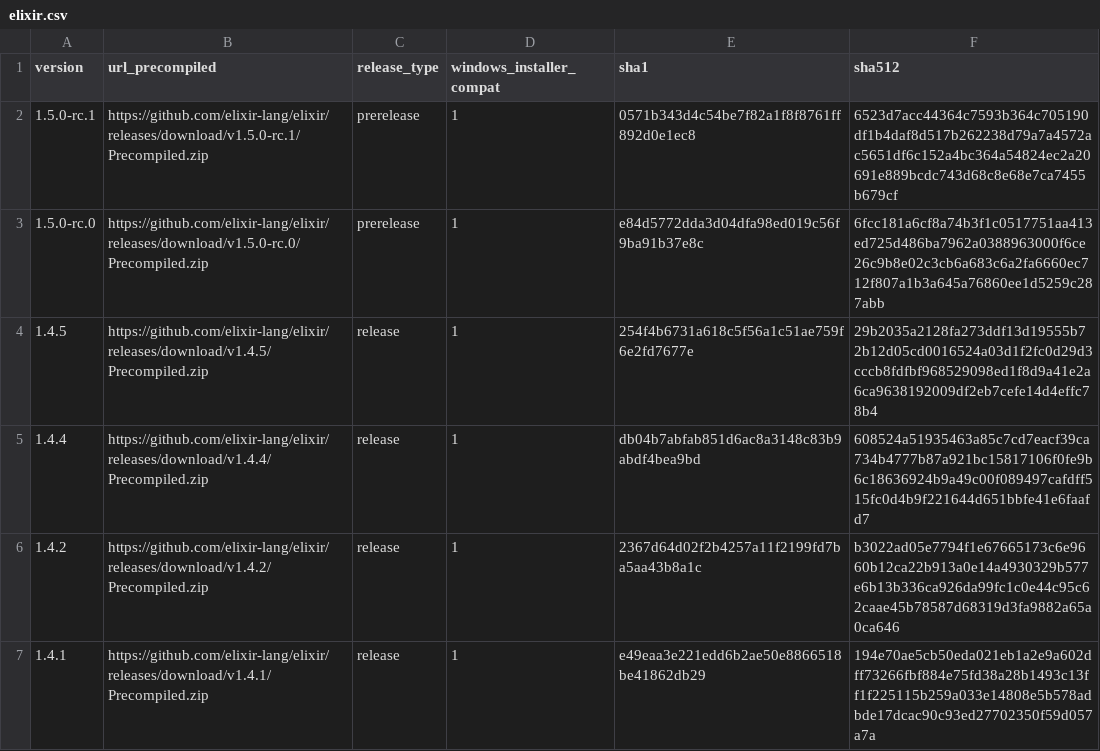
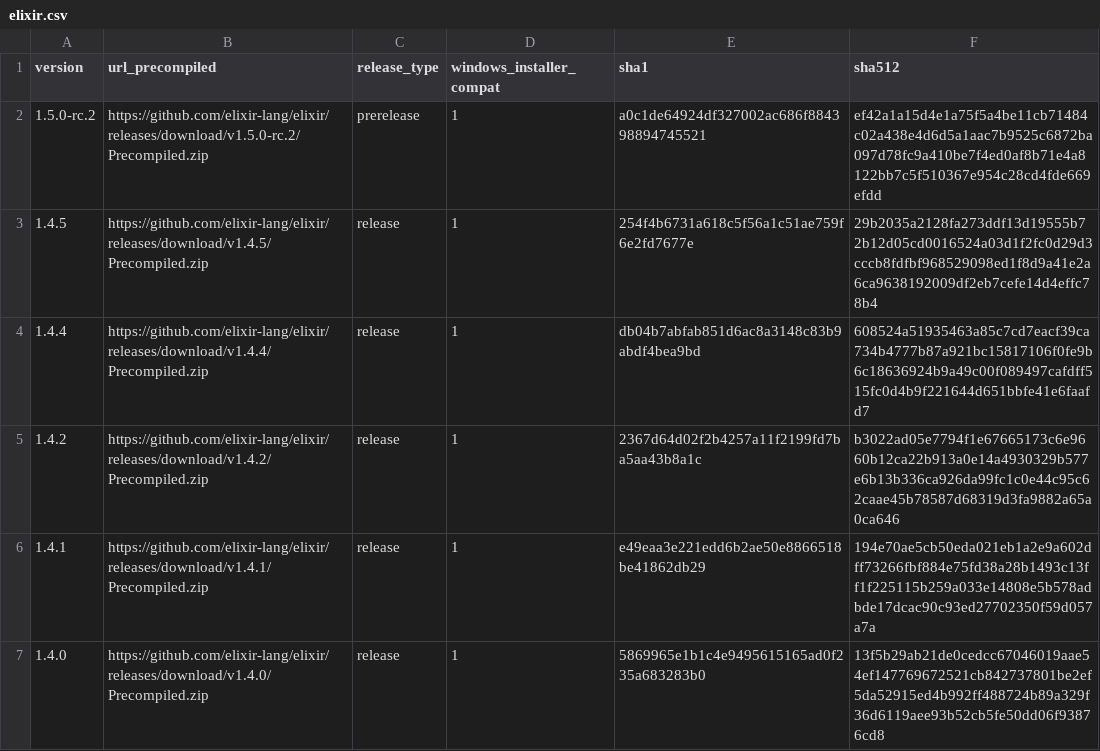
Before and after one commit to elixir-lang/elixir-lang.github.com, a CSV file: elixir.csv, drawn as a sheet; only a part is shown; the shorter side is filled out with more unchanged rows.

Commit message:
Release v1.5.0-rc.2

```diff
--- a/elixir.csv
+++ b/elixir.csv
@@ -1,4 +1,3 @@
 version,url_precompiled,release_type,windows_installer_compat,sha1,sha512
-1.5.0-rc.1,https://github.com/elixir-lang/elixir/releases/download/v1.5.0-rc.1/Precompiled.zip,prerelease,1,0571b343d4c54be7f82a1f8f8761ff892d0e1ec8,6523d7acc44364c7593b364c705190df1b4daf8d517b262238d79a7a4572ac5651df6c152a4bc364a54824ec2a20691e889bcdc743d68c8e68e7ca7455b679cf
-1.5.0-rc.0,https://github.com/elixir-lang/elixir/releases/download/v1.5.0-rc.0/Precompiled.zip,prerelease,1,e84d5772dda3d04dfa98ed019c56f9ba91b37e8c,6fcc181a6cf8a74b3f1c0517751aa413ed725d486ba7962a0388963000f6ce26c9b8e02c3cb6a683c6a2fa6660ec712f807a1b3a645a76860ee1d5259c287abb
+1.5.0-rc.2,https://github.com/elixir-lang/elixir/releases/download/v1.5.0-rc.2/Precompiled.zip,prerelease,1,a0c1de64924df327002ac686f884398894745521,ef42a1a15d4e1a75f5a4be11cb71484c02a438e4d6d5a1aac7b9525c6872ba097d78fc9a410be7f4ed0af8b71e4a8122bb7c5f510367e954c28cd4fde669efdd
 1.4.5,https://github.com/elixir-lang/elixir/releases/download/v1.4.5/Precompiled.zip,release,1,254f4b6731a618c5f56a1c51ae759f6e2fd7677e,29b2035a2128fa273ddf13d19555b72b12d05cd0016524a03d1f2fc0d29d3cccb8fdfbf968529098ed1f8d9a41e2a6ca9638192009df2eb7cefe14d4effc78b4
```
